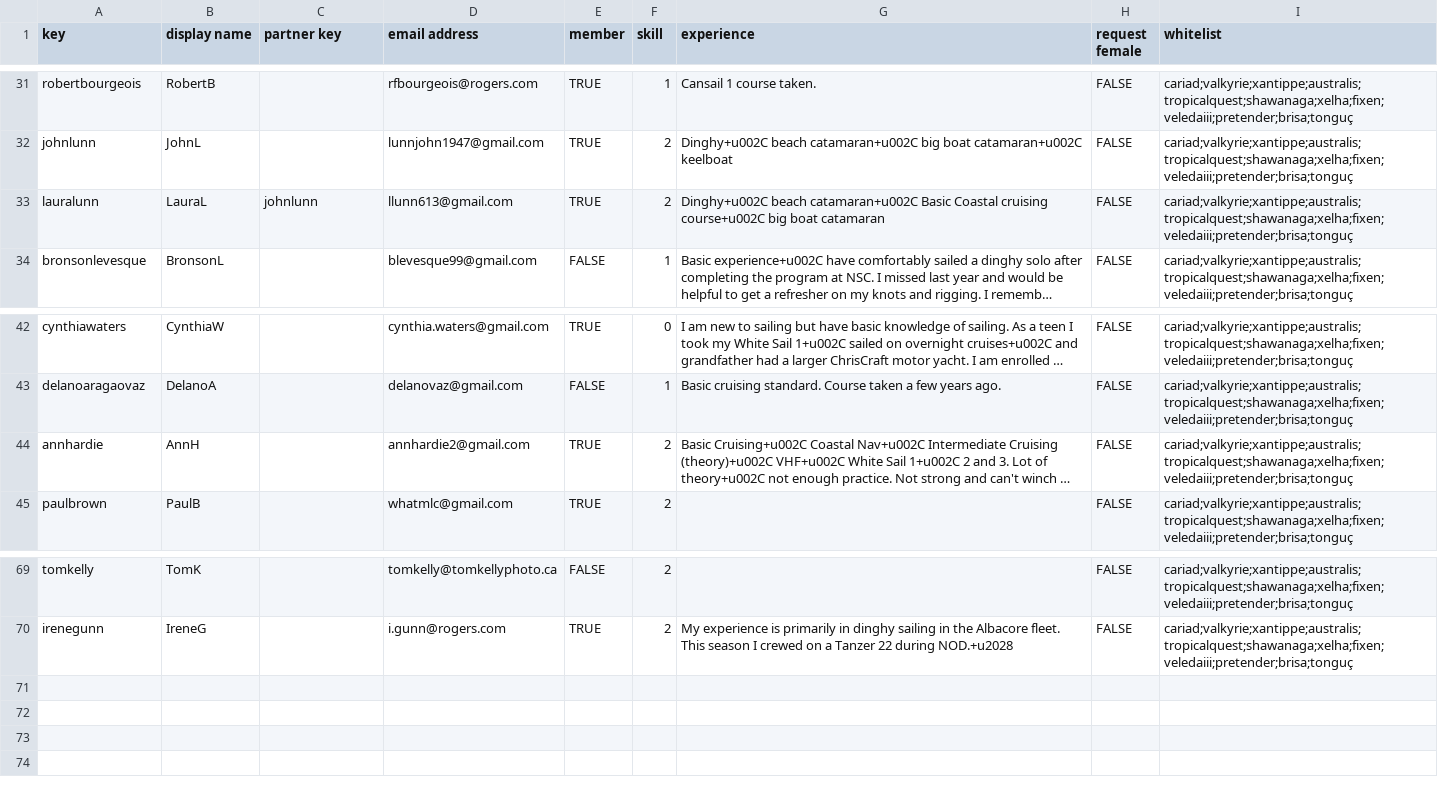
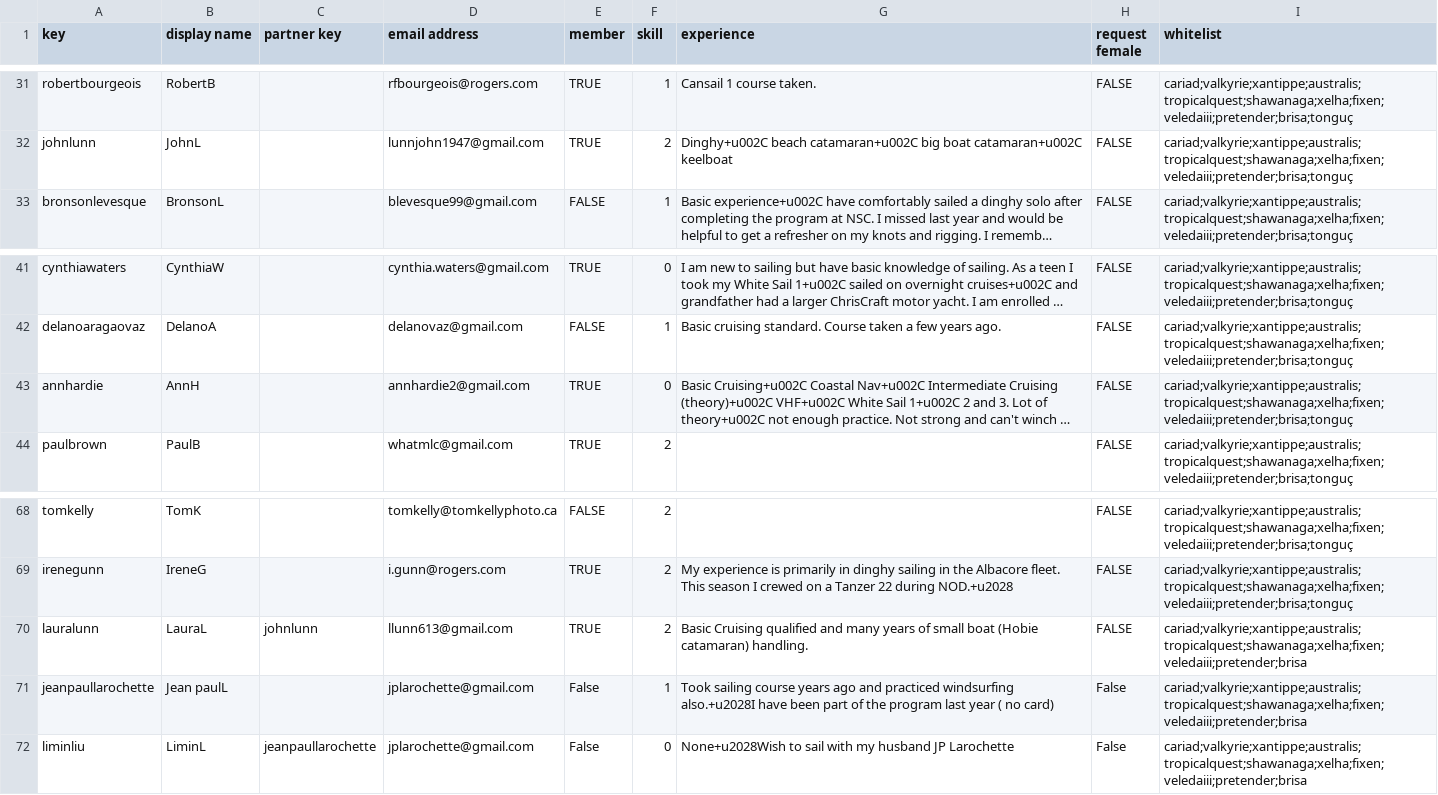
Before and after one commit to t3moses/Crews, a CSV file: Config/sailors data.csv, drawn as a sheet; only a part is shown, gaps mark what is left out; long unchanged cells end in …; removed rows and columns are numbered as before the commit, all else as after; the diff names each change by its address in the sheet, - before the commit and + after, or states it on an @@ line.

```diff
--- a/Config/sailors data.csv
+++ b/Config/sailors data.csv
-row 33: lauralunn | LauraL | johnlunn | llunn613@gmail.com | TRUE | 2 | Dinghy+u002C beach catamaran+u002C Basic Coastal cruising course+u002C big boat catamaran | FALSE | cariad;valkyrie;xantippe;australis;tropicalquest;shawanaga;xelha;fixen;veledaiii;pretender;brisa;tonguç
-F43 (skill): 2
+F43 (skill): 0
+row 70: lauralunn | LauraL | johnlunn | llunn613@gmail.com | TRUE | 2 | Basic Cruising qualified and many years of small boat (Hobie catamaran) handling. | FALSE | cariad;valkyrie;xantippe;australis;tropicalquest;shawanaga;xelha;fixen;veledaiii;pretender;brisa
+row 71: jeanpaullarochette | Jean paulL |  | jplarochette@gmail.com | False | 1 | Took sailing course years ago and practiced windsurfing also.+u2028I have been part of the program last year ( no card) | False | cariad;valkyrie;xantippe;australis;tropicalquest;shawanaga;xelha;fixen;veledaiii;pretender;brisa
+row 72: liminliu | LiminL | jeanpaullarochette | jplarochette@gmail.com | False | 0 | None+u2028Wish to sail with my husband JP Larochette | False | cariad;valkyrie;xantippe;australis;tropicalquest;shawanaga;xelha;fixen;veledaiii;pretender;brisa
```
Also changed, not shown: Config/boats available.csv, Config/sailor histories.csv, 9 other files.
